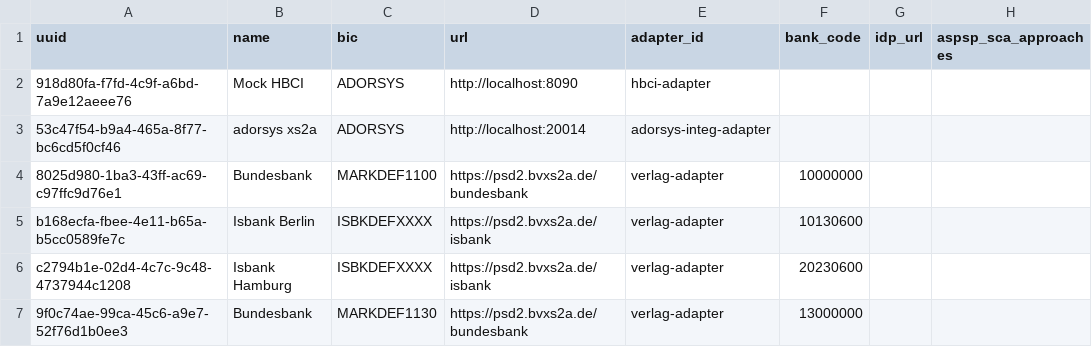
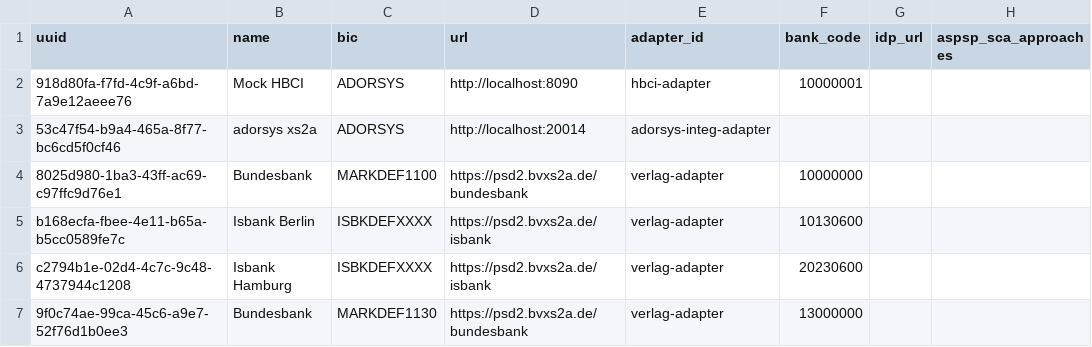
Before and after one commit to valb3r/open-banking-gateway, a CSV file: opba-db/src/main/resources/migration/migrations/banks.csv, drawn as a sheet; only a part is shown.

Commit message:
OBG-653. Updated mock-bank settings

```diff
--- a/opba-db/src/main/resources/migration/migrations/banks.csv
+++ b/opba-db/src/main/resources/migration/migrations/banks.csv
@@ -1,3 +1,3 @@
 uuid,name,bic,url,adapter_id,bank_code,idp_url,aspsp_sca_approaches
-918d80fa-f7fd-4c9f-a6bd-7a9e12aeee76,Mock HBCI,ADORSYS,http://localhost:8090,hbci-adapter,,,
+918d80fa-f7fd-4c9f-a6bd-7a9e12aeee76,Mock HBCI,ADORSYS,http://localhost:8090,hbci-adapter,10000001,,
 53c47f54-b9a4-465a-8f77-bc6cd5f0cf46,adorsys xs2a,ADORSYS,http://localhost:20014,adorsys-integ-adapter,,,
```
Also changed, not shown: 1 other file.
